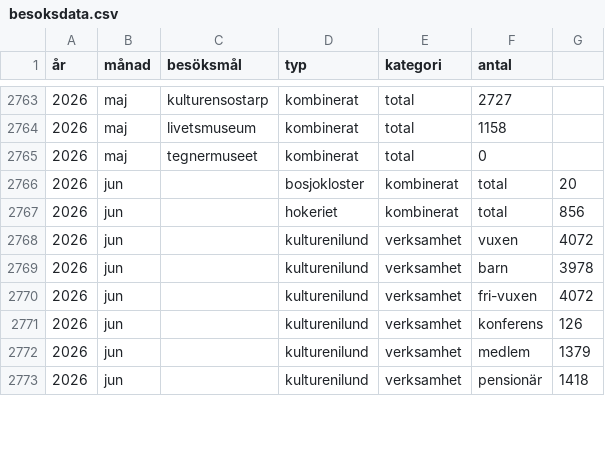
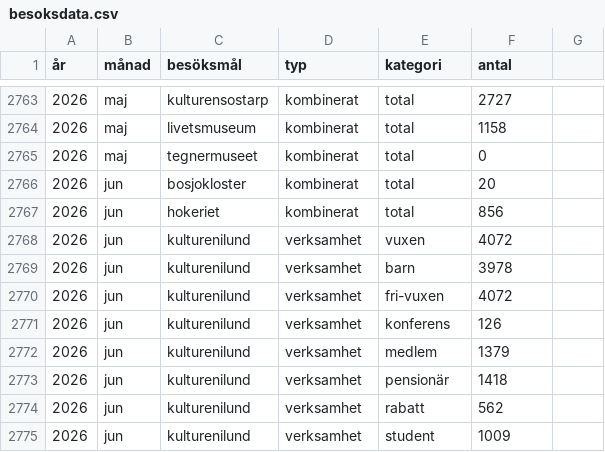
Before and after one commit to kultpub/site, a CSV file: besoksdata.csv, drawn as a sheet; only a part is shown, gaps mark what is left out; the diff covers the shown part only.

Commit message:
Update besoksdata.csv

```diff
--- a/besoksdata.csv
+++ b/besoksdata.csv
@@ -2765,9 +2765,11 @@
 2026;maj;tegnermuseet;kombinerat;total;0
-2026;jun;;bosjokloster;kombinerat;total;20
-2026;jun;;hokeriet;kombinerat;total;856
-2026;jun;;kulturenilund;verksamhet;vuxen;4072
-2026;jun;;kulturenilund;verksamhet;barn;3978
-2026;jun;;kulturenilund;verksamhet;fri-vuxen;4072
-2026;jun;;kulturenilund;verksamhet;konferens;126
-2026;jun;;kulturenilund;verksamhet;medlem;1379
-2026;jun;;kulturenilund;verksamhet;pensionär;1418
+2026;jun;bosjokloster;kombinerat;total;20
+2026;jun;hokeriet;kombinerat;total;856
+2026;jun;kulturenilund;verksamhet;vuxen;4072
+2026;jun;kulturenilund;verksamhet;barn;3978
+2026;jun;kulturenilund;verksamhet;fri-vuxen;4072
+2026;jun;kulturenilund;verksamhet;konferens;126
+2026;jun;kulturenilund;verksamhet;medlem;1379
+2026;jun;kulturenilund;verksamhet;pensionär;1418
+2026;jun;kulturenilund;verksamhet;rabatt;562
+2026;jun;kulturenilund;verksamhet;student;1009
```
Also changed, not shown: 2 removed rows and 20 edited cells elsewhere in this file.
